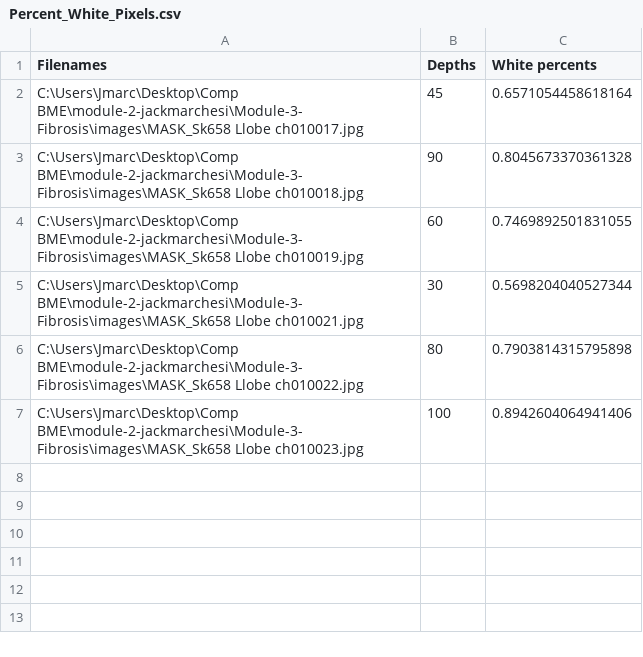
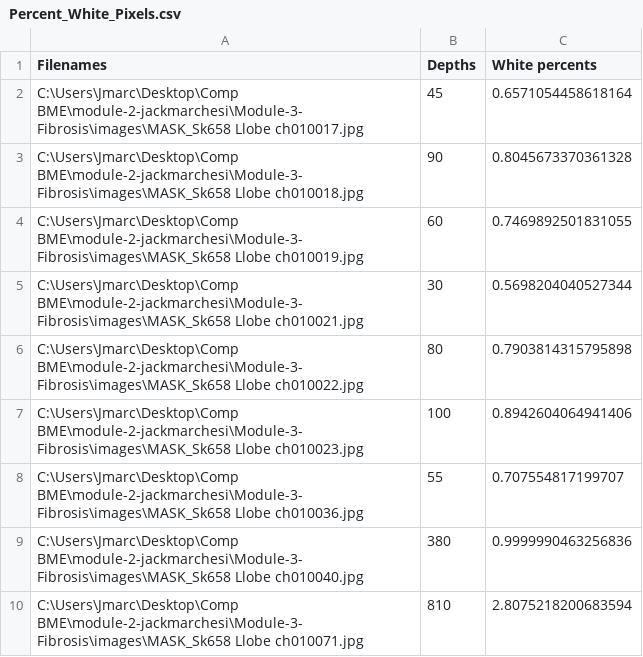
Before and after one commit to ConnerLooney/Module-3-Fibrosis, a CSV file: Percent_White_Pixels.csv, drawn as a sheet; the diff names each change by its address in the sheet, - before the commit and + after, or states it on an @@ line.

```diff
--- a/Percent_White_Pixels.csv
+++ b/Percent_White_Pixels.csv
+row 8: C:\Users\Jmarc\Desktop\Comp BME\module-2-jackmarchesi\Module-3-Fibrosis\images\MASK_Sk658 Llobe ch010036.jpg | 55 | 0.707554817199707
+row 9: C:\Users\Jmarc\Desktop\Comp BME\module-2-jackmarchesi\Module-3-Fibrosis\images\MASK_Sk658 Llobe ch010040.jpg | 380 | 0.9999990463256836
+row 10: C:\Users\Jmarc\Desktop\Comp BME\module-2-jackmarchesi\Module-3-Fibrosis\images\MASK_Sk658 Llobe ch010071.jpg | 810 | 2.8075218200683594
```
Also changed, not shown: 1 other file.
